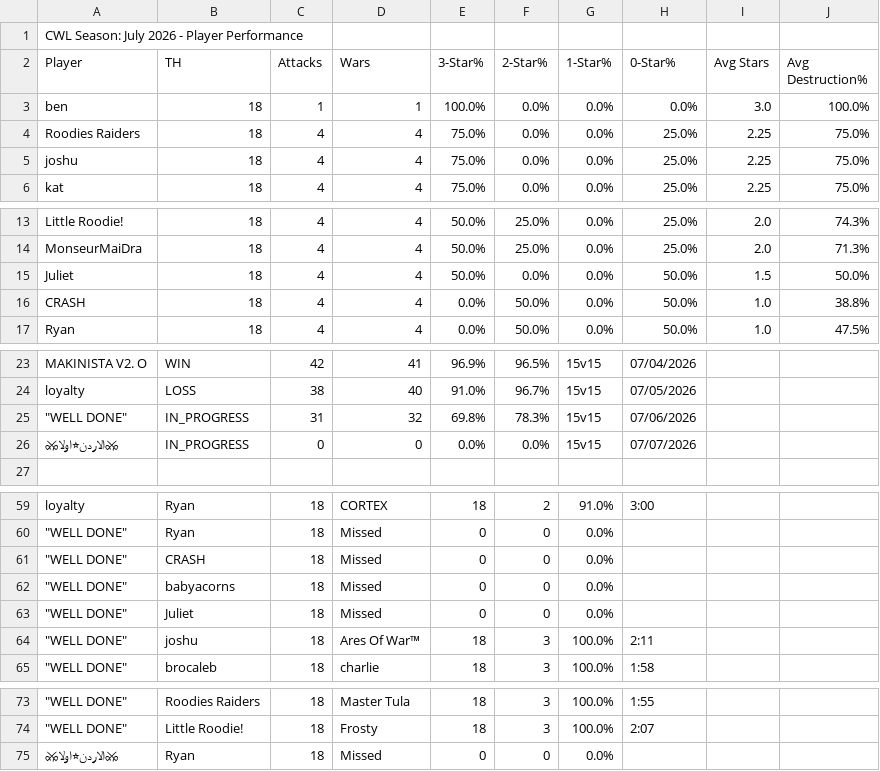
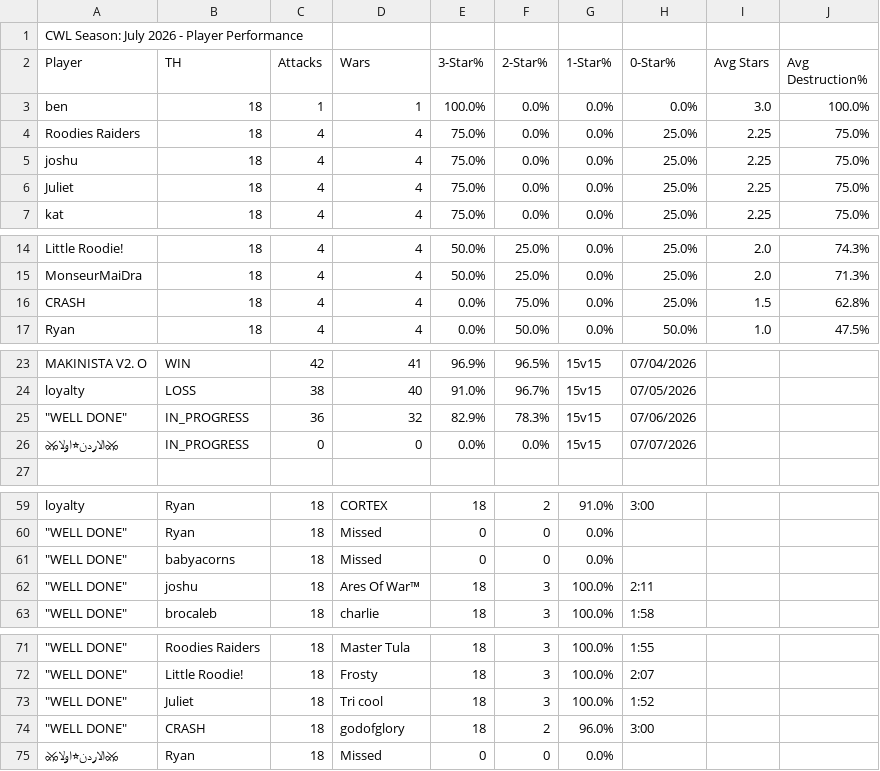
Before and after one commit to Silvester13-SOS/clash-war-analytics, a CSV file: docs/data/cwl-season/2026-7.csv, drawn as a sheet; only a part is shown, gaps mark what is left out; removed rows and columns are numbered as before the commit, all else as after; the diff names each change by its address in the sheet, - before the commit and + after, or states it on an @@ line.

```diff
--- a/docs/data/cwl-season/2026-7.csv
+++ b/docs/data/cwl-season/2026-7.csv
+row 6: Juliet | 18 | 4 | 4 | 75.0% | 0.0% | 0.0% | 25.0% | 2.25 | 75.0%
-row 15: Juliet | 18 | 4 | 4 | 50.0% | 0.0% | 0.0% | 50.0% | 1.5 | 50.0%
-F16 (2-Star%): 50.0%
+F16 (2-Star%): 75.0%
-H16 (0-Star%): 50.0%
+H16 (0-Star%): 25.0%
-I16 (Avg Stars): 1.0
+I16 (Avg Stars): 1.5
-J16 (Avg Destruction%): 38.8%
+J16 (Avg Destruction%): 62.8%
-C25 (Attacks): 31
+C25 (Attacks): 36
-E25 (3-Star%): 69.8%
+E25 (3-Star%): 82.9%
-row 61: "WELL DONE" | CRASH | 18 | Missed | 0 | 0 | 0.0%
-row 63: "WELL DONE" | Juliet | 18 | Missed | 0 | 0 | 0.0%
+row 73: "WELL DONE" | Juliet | 18 | Tri cool | 18 | 3 | 100.0% | 1:52
+row 74: "WELL DONE" | CRASH | 18 | godofglory | 18 | 2 | 96.0% | 3:00
```
Also changed, not shown: 13 other files.
